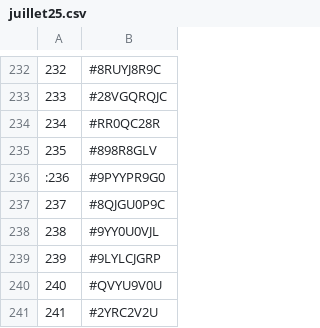
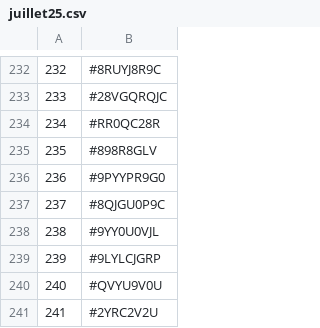
Before and after one commit to TheDyingShow/brawl-ranked-list, a CSV file: seasons/juillet25.csv, drawn as a sheet; only a part is shown, gaps mark what is left out.

Commit message:
Update juillet25.csv

```diff
--- a/seasons/juillet25.csv
+++ b/seasons/juillet25.csv
@@ -235,3 +235,3 @@
 235,#898R8GLV
-:236,#9PYYPR9G0
+236,#9PYYPR9G0
 237,#8QJGU0P9C
```
